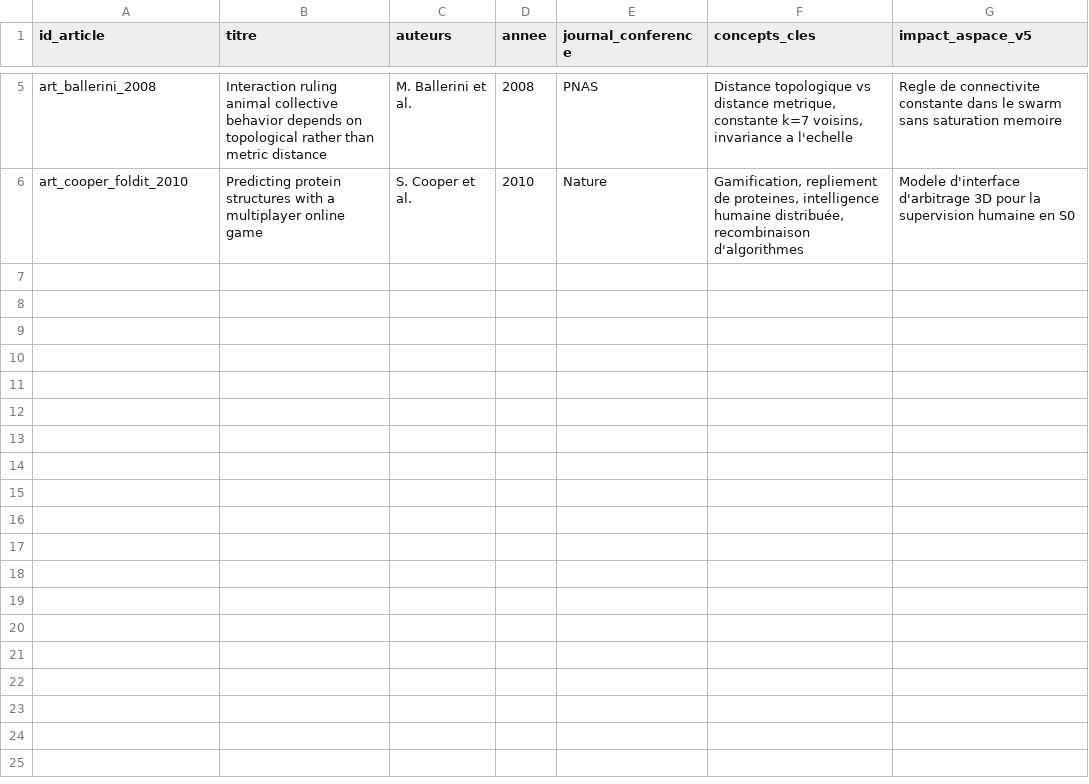
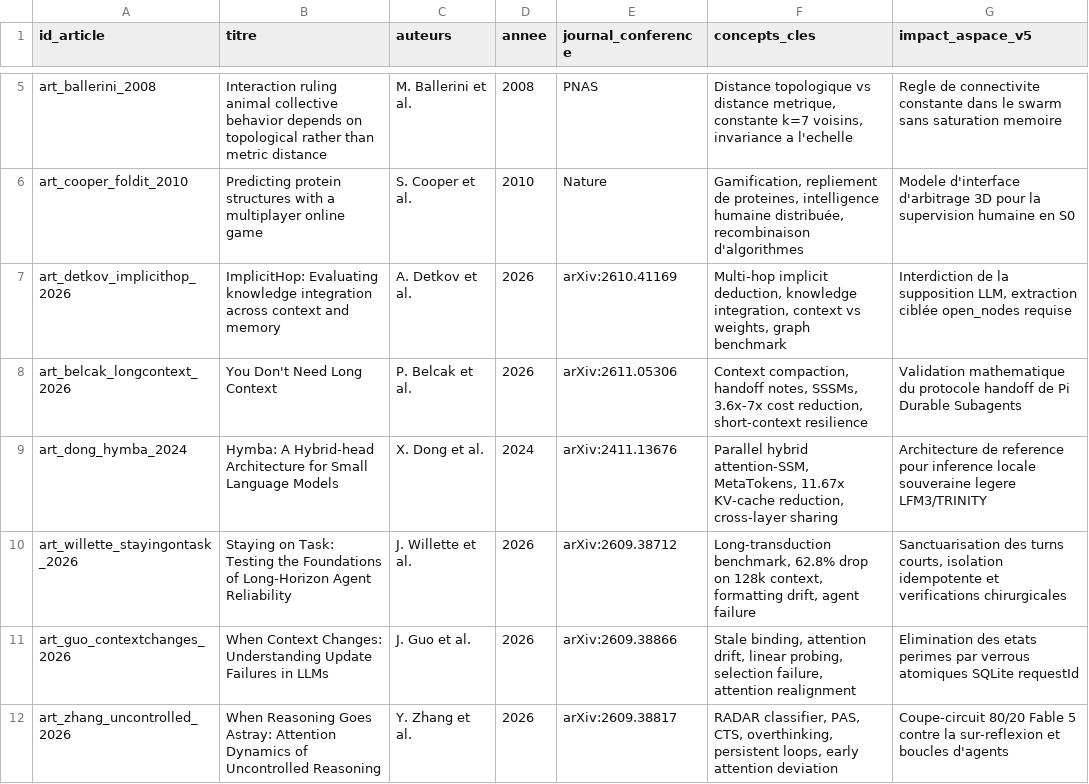
Before and after one commit to Amdkn/Aspace_OS_V5, a CSV file: 04_MetaScience_CooperativeIntelligence/03_Articles/registres/articles_index.csv, drawn as a sheet; only a part is shown, gaps mark what is left out.

Commit message:
feat(metascience): add msci-primitives-weighting skill, ingest 3 Discovery IA videos & extract 6 source arXiv papers

```diff
--- a/04_MetaScience_CooperativeIntelligence/03_Articles/registres/articles_index.csv
+++ b/04_MetaScience_CooperativeIntelligence/03_Articles/registres/articles_index.csv
@@ -6 +6,7 @@ art_ballerini_2008,"Interaction ruling animal collective behavior depends on top
 art_cooper_foldit_2010,"Predicting protein structures with a multiplayer online game",S. Cooper et al.,2010,"Nature","Gamification, repliement de proteines, intelligence humaine distribuée, recombinaison d'algorithmes","Modele d'interface d'arbitrage 3D pour la supervision humaine en S0"
+art_detkov_implicithop_2026,"ImplicitHop: Evaluating knowledge integration across context and memory",A. Detkov et al.,2026,"arXiv:2610.41169","Multi-hop implicit deduction, knowledge integration, context vs weights, graph benchmark","Interdiction de la supposition LLM, extraction ciblée open_nodes requise"
+art_belcak_longcontext_2026,"You Don't Need Long Context",P. Belcak et al.,2026,"arXiv:2611.05306","Context compaction, handoff notes, SSSMs, 3.6x-7x cost reduction, short-context resilience","Validation mathematique du protocole handoff de Pi Durable Subagents"
+art_dong_hymba_2024,"Hymba: A Hybrid-head Architecture for Small Language Models",X. Dong et al.,2024,"arXiv:2411.13676","Parallel hybrid attention-SSM, MetaTokens, 11.67x KV-cache reduction, cross-layer sharing","Architecture de reference pour inference locale souveraine legere LFM3/TRINITY"
+art_willette_stayingontask_2026,"Staying on Task: Testing the Foundations of Long-Horizon Agent Reliability",J. Willette et al.,2026,"arXiv:2609.38712","Long-transduction benchmark, 62.8% drop on 128k context, formatting drift, agent failure","Sanctuarisation des turns courts, isolation idempotente et verifications chirurgicales"
+art_guo_contextchanges_2026,"When Context Changes: Understanding Update Failures in LLMs",J. Guo et al.,2026,"arXiv:2609.38866","Stale binding, attention drift, linear probing, selection failure, attention realignment","Elimination des etats perimes par verrous atomiques SQLite requestId"
+art_zhang_uncontrolled_2026,"When Reasoning Goes Astray: Attention Dynamics of Uncontrolled Reasoning",Y. Zhang et al.,2026,"arXiv:2609.38817","RADAR classifier, PAS, CTS, overthinking, persistent loops, early attention deviation","Coupe-circuit 80/20 Fable 5 contre la sur-reflexion et boucles d'agents"
```
Also changed, not shown: 04_MetaScience_CooperativeIntelligence/01_Videos/registres/chaines_youtube.csv, 04_MetaScience_CooperativeIntelligence/01_Videos/registres/playlists.csv, 13 other files.
